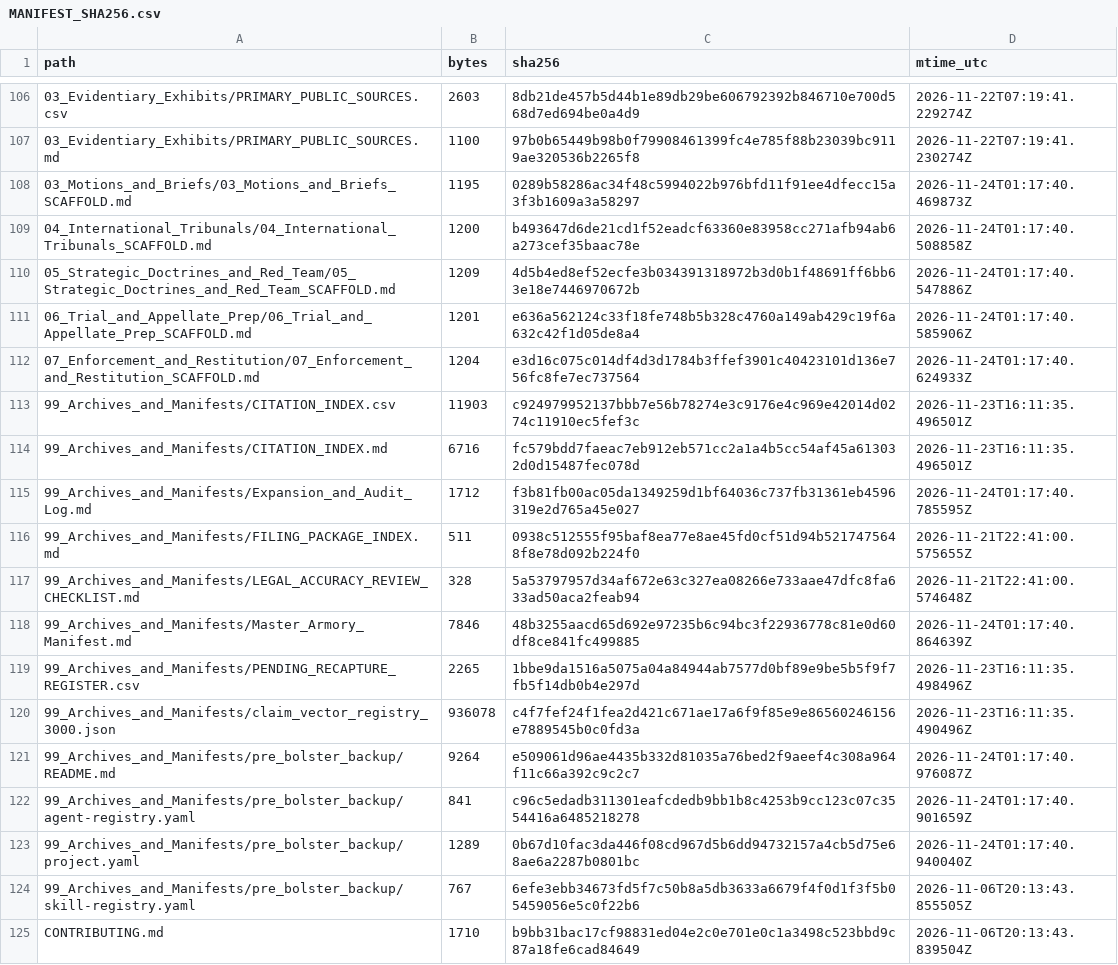
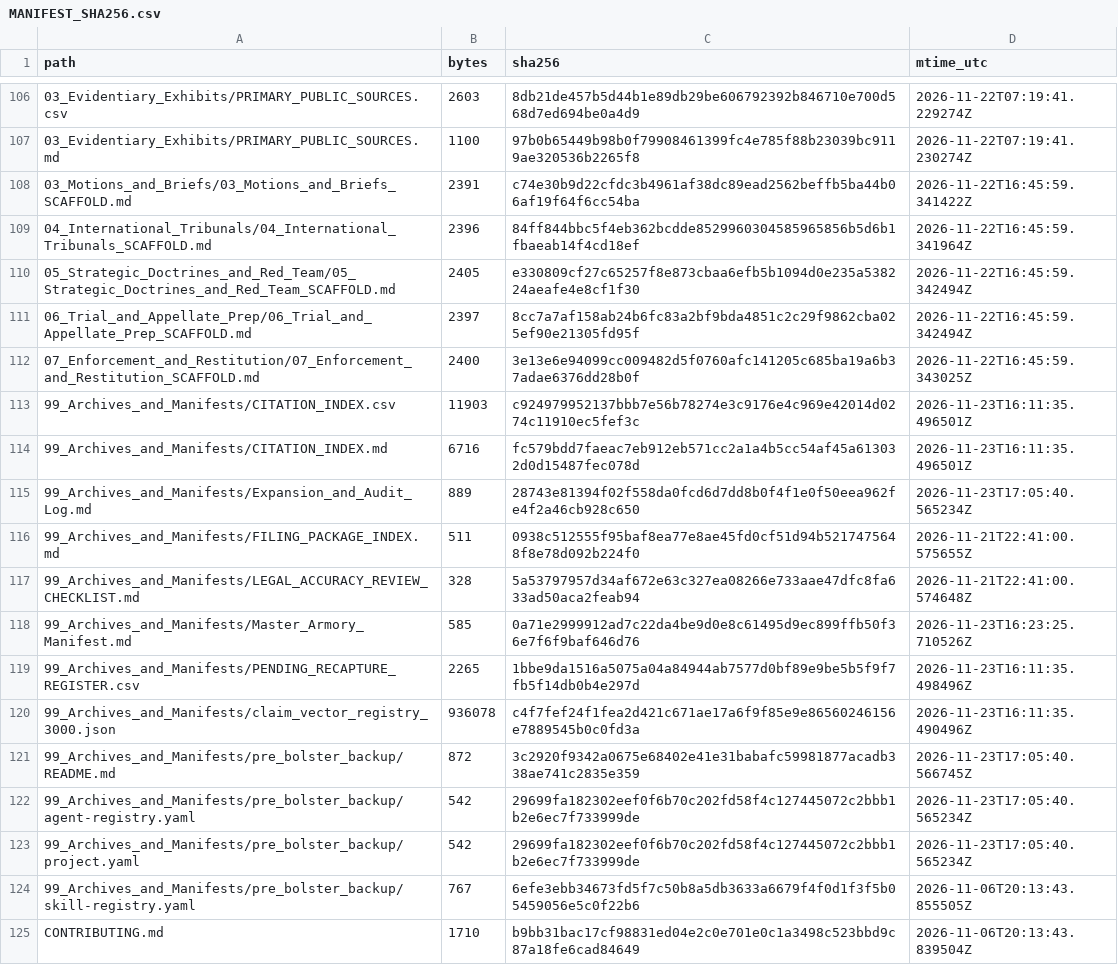
Before and after one commit to GlobalRestitutionAlliance/turtle-island-us-ak-native-village-of-chenega-master-litigation, a CSV file: 99_Archives_and_Manifests/MANIFEST_SHA256.csv, drawn as a sheet; only a part is shown, gaps mark what is left out; the diff covers the shown part only.

```diff
--- a/99_Archives_and_Manifests/MANIFEST_SHA256.csv
+++ b/99_Archives_and_Manifests/MANIFEST_SHA256.csv
@@ -107,18 +107,18 @@ path,bytes,sha256,mtime_utc
 03_Evidentiary_Exhibits/PRIMARY_PUBLIC_SOURCES.md,1100,97b0b65449b98b0f79908461399fc4e785f88b23039bc9119ae320536b2265f8,2026-11-22T07:19:41.230274Z
-03_Motions_and_Briefs/03_Motions_and_Briefs_SCAFFOLD.md,1195,0289b58286ac34f48c5994022b976bfd11f91ee4dfecc15a3f3b1609a3a58297,2026-11-24T01:17:40.469873Z
-04_International_Tribunals/04_International_Tribunals_SCAFFOLD.md,1200,b493647d6de21cd1f52eadcf63360e83958cc271afb94ab6a273cef35baac78e,2026-11-24T01:17:40.508858Z
-05_Strategic_Doctrines_and_Red_Team/05_Strategic_Doctrines_and_Red_Team_SCAFFOLD.md,1209,4d5b4ed8ef52ecfe3b034391318972b3d0b1f48691ff6bb63e18e7446970672b,2026-11-24T01:17:40.547886Z
-06_Trial_and_Appellate_Prep/06_Trial_and_Appellate_Prep_SCAFFOLD.md,1201,e636a562124c33f18fe748b5b328c4760a149ab429c19f6a632c42f1d05de8a4,2026-11-24T01:17:40.585906Z
-07_Enforcement_and_Restitution/07_Enforcement_and_Restitution_SCAFFOLD.md,1204,e3d16c075c014df4d3d1784b3ffef3901c40423101d136e756fc8fe7ec737564,2026-11-24T01:17:40.624933Z
+03_Motions_and_Briefs/03_Motions_and_Briefs_SCAFFOLD.md,2391,c74e30b9d22cfdc3b4961af38dc89ead2562beffb5ba44b06af19f64f6cc54ba,2026-11-22T16:45:59.341422Z
+04_International_Tribunals/04_International_Tribunals_SCAFFOLD.md,2396,84ff844bbc5f4eb362bcdde8529960304585965856b5d6b1fbaeab14f4cd18ef,2026-11-22T16:45:59.341964Z
+05_Strategic_Doctrines_and_Red_Team/05_Strategic_Doctrines_and_Red_Team_SCAFFOLD.md,2405,e330809cf27c65257f8e873cbaa6efb5b1094d0e235a538224aeafe4e8cf1f30,2026-11-22T16:45:59.342494Z
+06_Trial_and_Appellate_Prep/06_Trial_and_Appellate_Prep_SCAFFOLD.md,2397,8cc7a7af158ab24b6fc83a2bf9bda4851c2c29f9862cba025ef90e21305fd95f,2026-11-22T16:45:59.342494Z
+07_Enforcement_and_Restitution/07_Enforcement_and_Restitution_SCAFFOLD.md,2400,3e13e6e94099cc009482d5f0760afc141205c685ba19a6b37adae6376dd28b0f,2026-11-22T16:45:59.343025Z
 99_Archives_and_Manifests/CITATION_INDEX.csv,11903,c924979952137bbb7e56b78274e3c9176e4c969e42014d0274c11910ec5fef3c,2026-11-23T16:11:35.496501Z
 99_Archives_and_Manifests/CITATION_INDEX.md,6716,fc579bdd7faeac7eb912eb571cc2a1a4b5cc54af45a613032d0d15487fec078d,2026-11-23T16:11:35.496501Z
-99_Archives_and_Manifests/Expansion_and_Audit_Log.md,1712,f3b81fb00ac05da1349259d1bf64036c737fb31361eb4596319e2d765a45e027,2026-11-24T01:17:40.785595Z
+99_Archives_and_Manifests/Expansion_and_Audit_Log.md,889,28743e81394f02f558da0fcd6d7dd8b0f4f1e0f50eea962fe4f2a46cb928c650,2026-11-23T17:05:40.565234Z
 99_Archives_and_Manifests/FILING_PACKAGE_INDEX.md,511,0938c512555f95baf8ea77e8ae45fd0cf51d94b5217475648f8e78d092b224f0,2026-11-21T22:41:00.575655Z
 99_Archives_and_Manifests/LEGAL_ACCURACY_REVIEW_CHECKLIST.md,328,5a53797957d34af672e63c327ea08266e733aae47dfc8fa633ad50aca2feab94,2026-11-21T22:41:00.574648Z
-99_Archives_and_Manifests/Master_Armory_Manifest.md,7846,48b3255aacd65d692e97235b6c94bc3f22936778c81e0d60df8ce841fc499885,2026-11-24T01:17:40.864639Z
+99_Archives_and_Manifests/Master_Armory_Manifest.md,585,0a71e2999912ad7c22da4be9d0e8c61495d9ec899ffb50f36e7f6f9baf646d76,2026-11-23T16:23:25.710526Z
 99_Archives_and_Manifests/PENDING_RECAPTURE_REGISTER.csv,2265,1bbe9da1516a5075a04a84944ab7577d0bf89e9be5b5f9f7fb5f14db0b4e297d,2026-11-23T16:11:35.498496Z
 99_Archives_and_Manifests/claim_vector_registry_3000.json,936078,c4f7fef24f1fea2d421c671ae17a6f9f85e9e86560246156e7889545b0c0fd3a,2026-11-23T16:11:35.490496Z
-99_Archives_and_Manifests/pre_bolster_backup/README.md,9264,e509061d96ae4435b332d81035a76bed2f9aeef4c308a964f11c66a392c9c2c7,2026-11-24T01:17:40.976087Z
-99_Archives_and_Manifests/pre_bolster_backup/agent-registry.yaml,841,c96c5edadb311301eafcdedb9bb1b8c4253b9cc123c07c3554416a6485218278,2026-11-24T01:17:40.901659Z
-99_Archives_and_Manifests/pre_bolster_backup/project.yaml,1289,0b67d10fac3da446f08cd967d5b6dd94732157a4cb5d75e68ae6a2287b0801bc,2026-11-24T01:17:40.940040Z
+99_Archives_and_Manifests/pre_bolster_backup/README.md,872,3c2920f9342a0675e68402e41e31babafc59981877acadb338ae741c2835e359,2026-11-23T17:05:40.566745Z
+99_Archives_and_Manifests/pre_bolster_backup/agent-registry.yaml,542,29699fa182302eef0f6b70c202fd58f4c127445072c2bbb1b2e6ec7f733999de,2026-11-23T17:05:40.565234Z
+99_Archives_and_Manifests/pre_bolster_backup/project.yaml,542,29699fa182302eef0f6b70c202fd58f4c127445072c2bbb1b2e6ec7f733999de,2026-11-23T17:05:40.565234Z
 99_Archives_and_Manifests/pre_bolster_backup/skill-registry.yaml,767,6efe3ebb34673fd5f7c50b8a5db3633a6679f4f0d1f3f5b05459056e5c0f22b6,2026-11-06T20:13:43.855505Z
```
Also changed, not shown: 86 edited cells elsewhere in this file, 39 other files.
